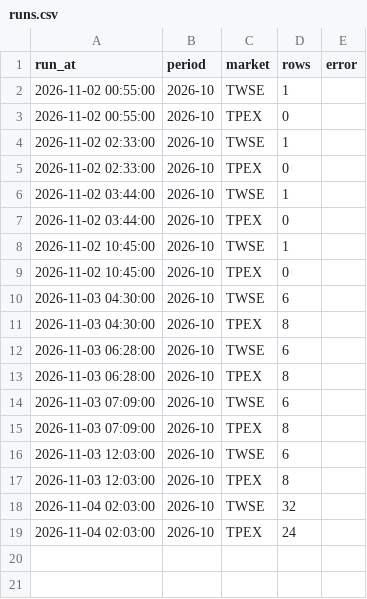
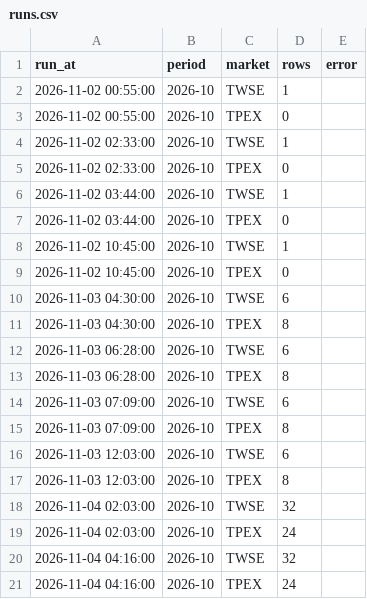
Before and after one commit to tongxiaooppo-boop/tw-hold, a CSV file: data/revenue_mops/runs.csv, drawn as a sheet.

```diff
--- a/data/revenue_mops/runs.csv
+++ b/data/revenue_mops/runs.csv
@@ -19 +19,3 @@ run_at,period,market,rows,error
 2026-11-04 02:03:00,2026-10,TPEX,24,
+2026-11-04 04:16:00,2026-10,TWSE,32,
+2026-11-04 04:16:00,2026-10,TPEX,24,
```
Also changed, not shown: 2 other files.
